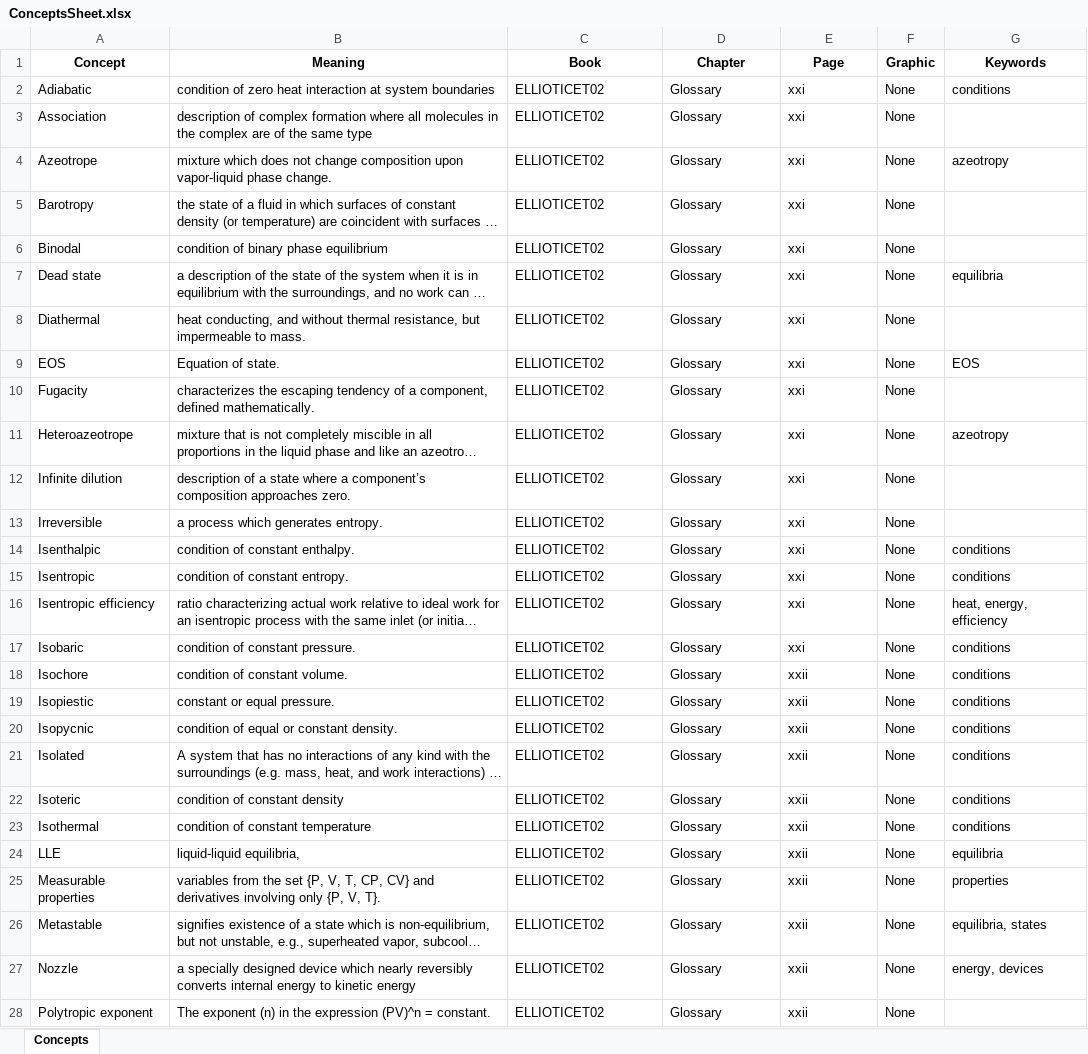
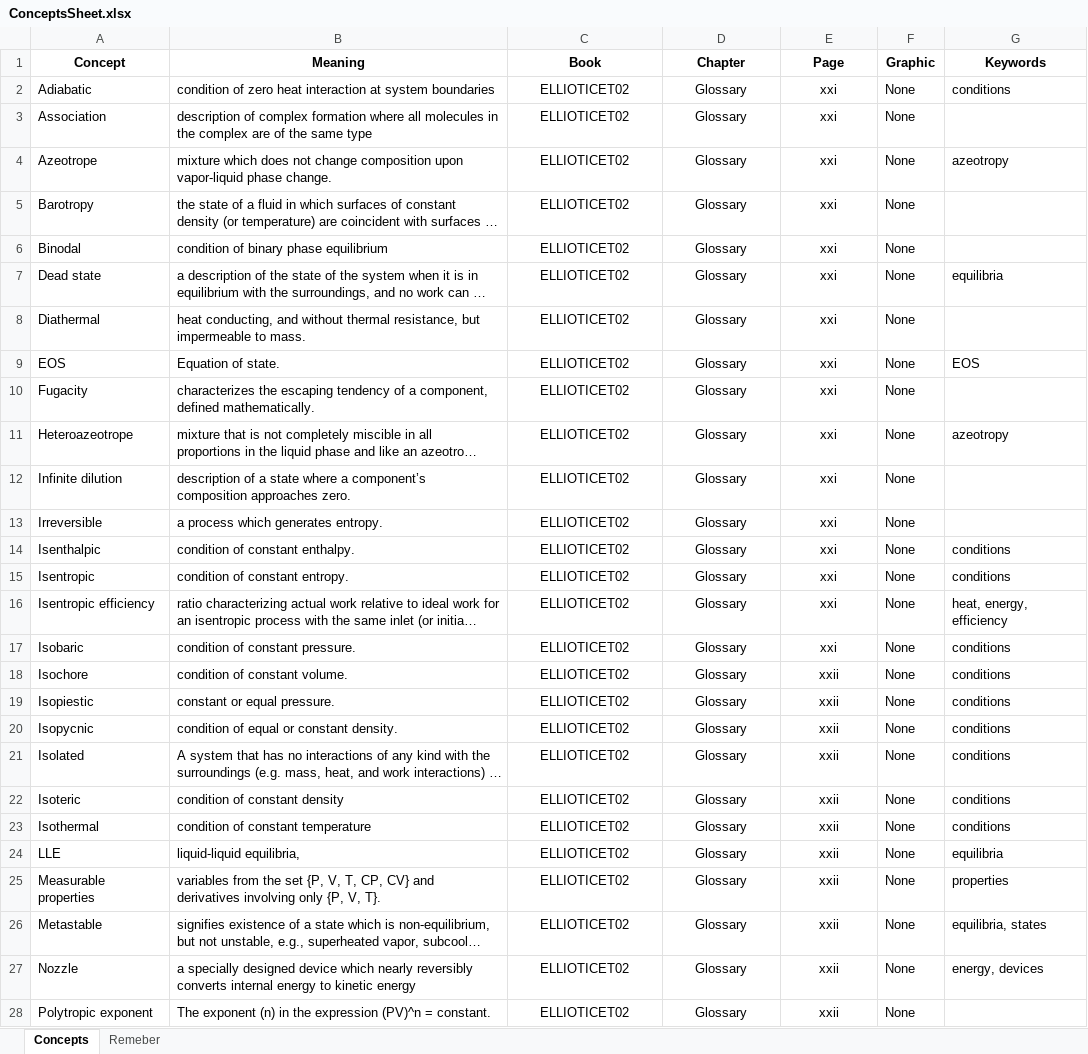
Before and after one commit to JPRovezzi/ThermoPyBook, an Excel workbook: ConceptsSheet.xlsx, sheet Concepts, drawn as a sheet; only a part is shown; long unchanged cells end in …; values as stored, in another font and other column widths than the file's, no borders; the diff covers the shown part only; the diff names each change by its address in the sheet, - before the commit and + after, or states it on an @@ line.

Commit message:
Autoguardado

```diff
--- a/ConceptsSheet.xlsx (sheet Concepts)
+++ b/ConceptsSheet.xlsx (sheet Concepts)
+sheet tab: Remeber
-C2:E28 alignment: left
+C2:E28 alignment: center
```
Also changed, not shown: 6 added rows and cell formats elsewhere in this sheet.
